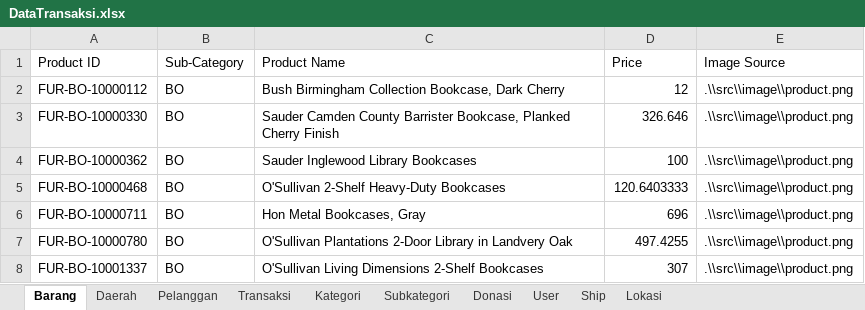
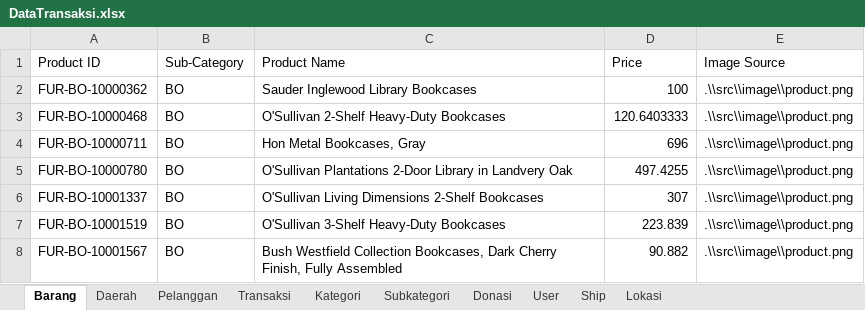
Before and after one commit to annazarryuu/Project_Kelompok_1, an Excel workbook: 2732018 - Data Visualization/Proyek1/src/Excel/DataTransaksi.xlsx, sheet Barang, drawn as a sheet; only a part is shown; the shorter side is filled out with more unchanged rows; values as stored, in another font and other column widths than the file's, no borders; the diff names each change by its address in the sheet, - before the commit and + after, or states it on an @@ line.

```diff
--- a/2732018 - Data Visualization/Proyek1/src/Excel/DataTransaksi.xlsx (sheet Barang)
+++ b/2732018 - Data Visualization/Proyek1/src/Excel/DataTransaksi.xlsx (sheet Barang)
-row 2: FUR-BO-10000112 | BO | Bush Birmingham Collection Bookcase, Dark Cherry | 12 | .\\src\\image\\product.png
-row 3: FUR-BO-10000330 | BO | Sauder Camden County Barrister Bookcase, Planked Cherry Finish | 326.646 | .\\src\\image\\product.png
```
Also changed, not shown: 11 other files.
